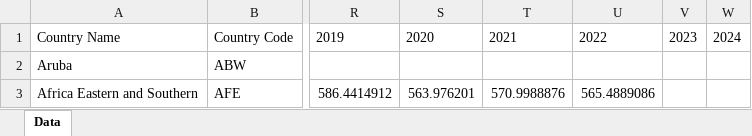
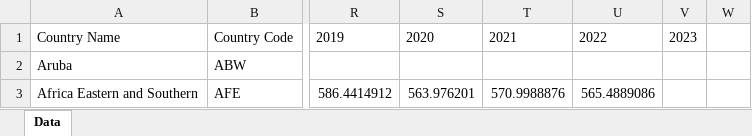
Before and after one commit to NursezimAlieva/Kyrgyz-Republic-Energy, an Excel workbook: Energy use in Kyrgyz Republic(WBOD).xlsx, sheet Data, drawn as a sheet; only a part is shown, gaps mark what is left out; values as stored, in another font and other column widths than the file's, no borders; the diff names each change by its address in the sheet, - before the commit and + after, or states it on an @@ line.

```diff
--- a/Energy use in Kyrgyz Republic(WBOD).xlsx (sheet Data)
+++ b/Energy use in Kyrgyz Republic(WBOD).xlsx (sheet Data)
-W1: 2024
+W1: (empty)
```
Also changed, not shown: Production of electricity.xlsx, Volume of coal and lignite production (stat kg).xlsx, 3 other files.
